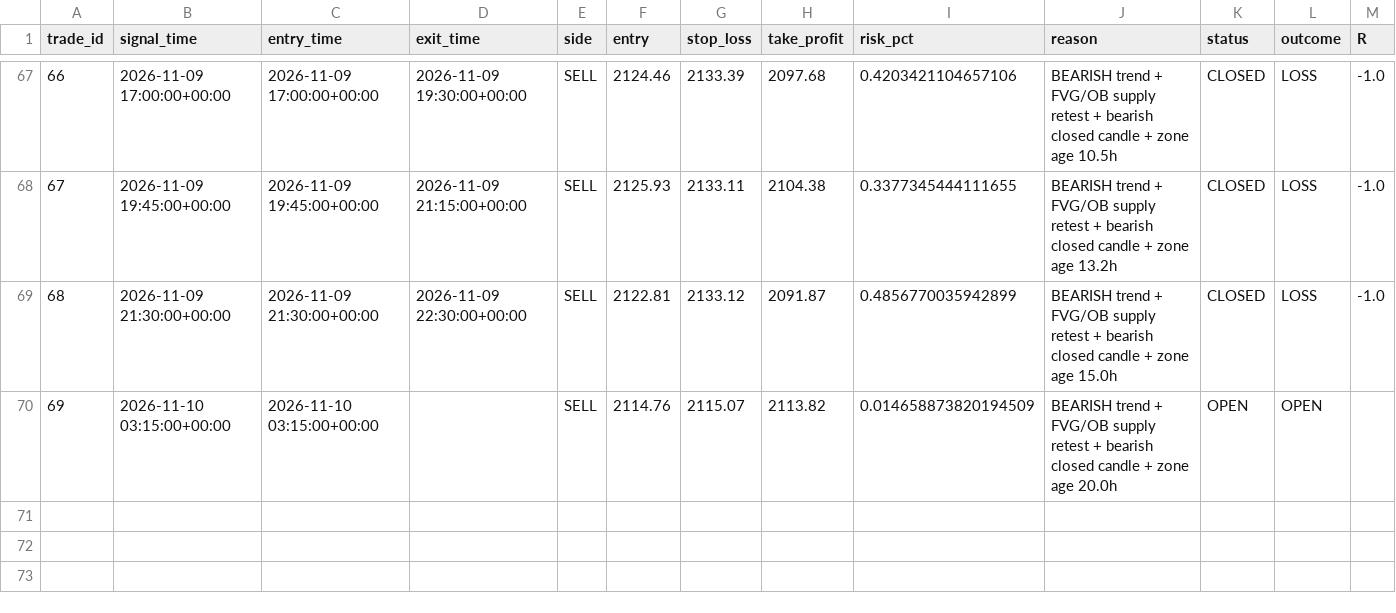
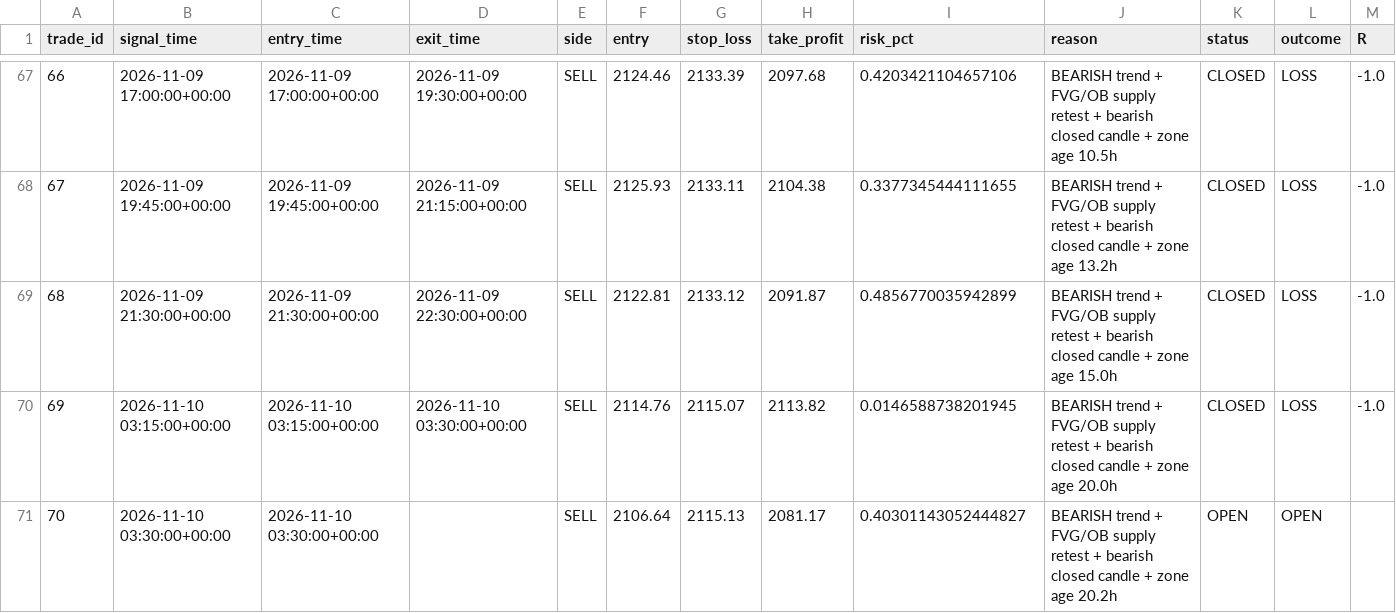
Before and after one commit to R0hit-kum4r/ETH-V61-Paper-Agent, a CSV file: v61_paper_journal.csv, drawn as a sheet; only a part is shown, gaps mark what is left out.

```diff
--- a/v61_paper_journal.csv
+++ b/v61_paper_journal.csv
@@ -69,2 +69,3 @@ trade_id,signal_time,entry_time,exit_time,side,entry,stop_loss,take_profit,risk_
 68,2026-11-09 21:30:00+00:00,2026-11-09 21:30:00+00:00,2026-11-09 22:30:00+00:00,SELL,2122.81,2133.12,2091.87,0.4856770035942899,BEARISH trend + FVG/OB supply retest + bearish closed candle + zone age 15.0h,CLOSED,LOSS,-1.0
-69,2026-11-10 03:15:00+00:00,2026-11-10 03:15:00+00:00,,SELL,2114.76,2115.07,2113.82,0.014658873820194509,BEARISH trend + FVG/OB supply retest + bearish closed candle + zone age 20.0h,OPEN,OPEN,
+69,2026-11-10 03:15:00+00:00,2026-11-10 03:15:00+00:00,2026-11-10 03:30:00+00:00,SELL,2114.76,2115.07,2113.82,0.0146588738201945,BEARISH trend + FVG/OB supply retest + bearish closed candle + zone age 20.0h,CLOSED,LOSS,-1.0
+70,2026-11-10 03:30:00+00:00,2026-11-10 03:30:00+00:00,,SELL,2106.64,2115.13,2081.17,0.40301143052444827,BEARISH trend + FVG/OB supply retest + bearish closed candle + zone age 20.2h,OPEN,OPEN,
```
